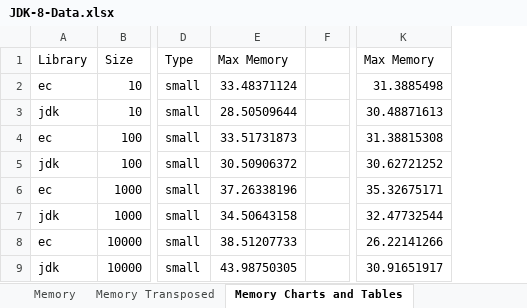
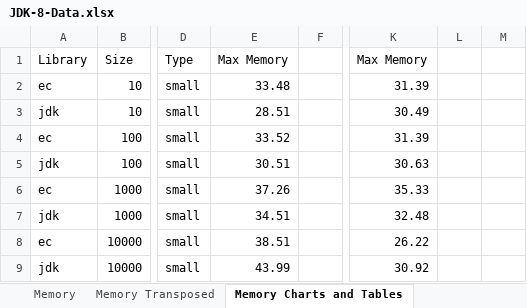
Before and after one commit to nikhilnanivadekar/performance-reconciler, an Excel workbook: JDK-8-Data.xlsx, sheet Memory Charts and Tables, drawn as a sheet; only a part is shown, gaps mark what is left out; values as stored, in another font and other column widths than the file's, no borders; table styles not drawn; removed rows and columns are numbered as before the commit, all else as after; the diff names each change by its address in the sheet, - before the commit and + after, or states it on an @@ line.

```diff
--- a/JDK-8-Data.xlsx (sheet Memory Charts and Tables)
+++ b/JDK-8-Data.xlsx (sheet Memory Charts and Tables)
-column E, rows 1-9: Max Memory | 33.48371124 | 28.50509644 | 33.51731873 | 30.50906372 | 37.26338196 | 34.50643158 | 38.51207733 | 43.98750305
+column E, rows 1-9: Max Memory | 33.48 | 28.51 | 33.52 | 30.51 | 37.26 | 34.51 | 38.51 | 43.99
-column K, rows 1-9: Max Memory | 31.3885498 | 30.48871613 | 31.38815308 | 30.62721252 | 35.32675171 | 32.47732544 | 26.22141266 | 30.91651917
+column K, rows 1-9: Max Memory | 31.39 | 30.49 | 31.39 | 30.63 | 35.33 | 32.48 | 26.22 | 30.92
+column L, empty
+column M, empty
```
Also changed, not shown: sheet Timing Charts and Tables, JDK-11-Data.xlsx, 9 other files.
